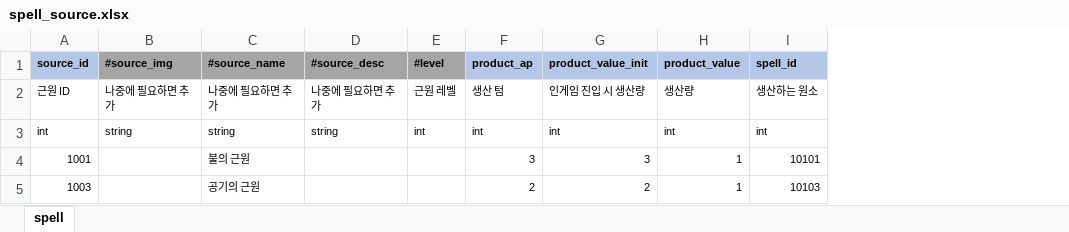
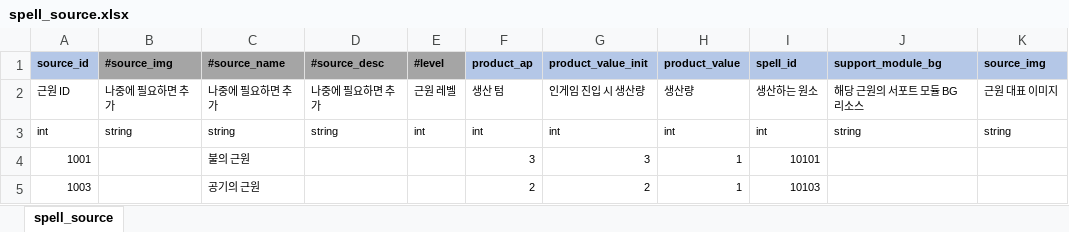
Before and after one commit to YerimYerim/Go.D.Taekwon, an Excel workbook: GameData/Excel/spell_source.xlsx, sheet spell_source, drawn as a sheet; values as stored, in another font and other column widths than the file's, no borders; the diff names each change by its address in the sheet, - before the commit and + after, or states it on an @@ line.

```diff
--- a/GameData/Excel/spell_source.xlsx (sheet spell_source)
+++ b/GameData/Excel/spell_source.xlsx (sheet spell_source)
-sheet tab: spell
+sheet tab: spell_source
+column J (support_module_bg), rows 2-3: 해당 근원의 서포트 모듈 BG 리소스 | string
+column K (source_img), rows 2-3: 근원 대표 이미지 | string
```
Also changed, not shown: GameData/Excel/enum.xlsx, GameData/Excel/playable_character.xlsx, 8 other files.
